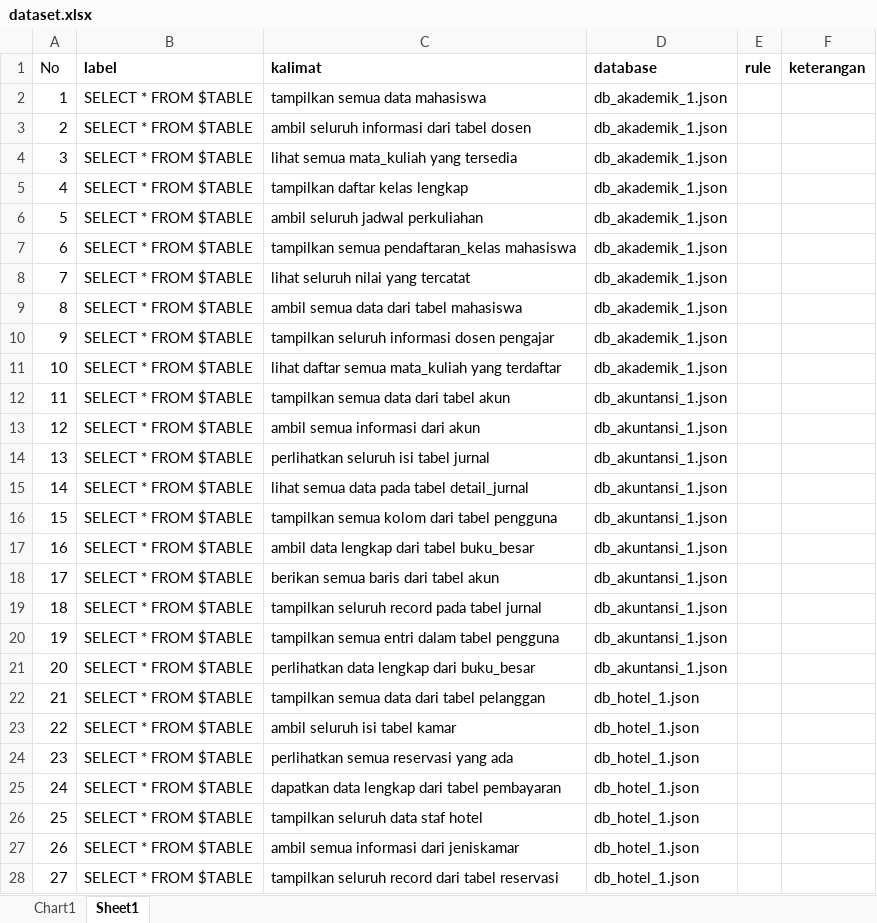
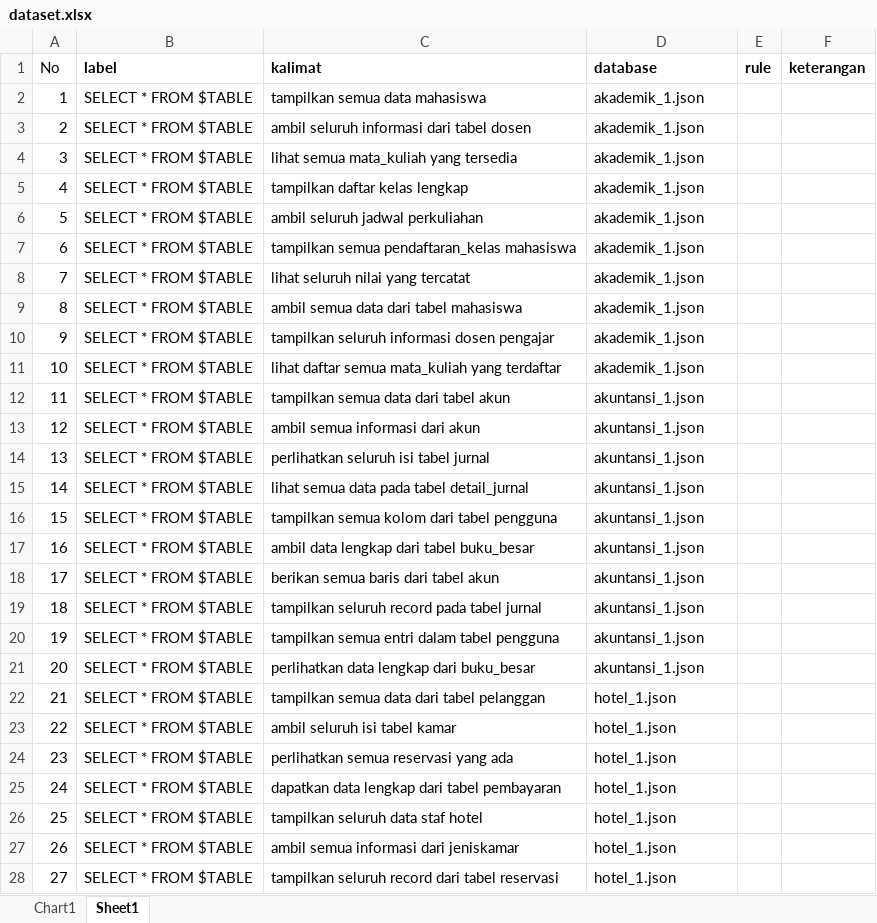
Before and after one commit to agung-prasetya/nl2sql, an Excel workbook: detectors/sketch/dataset/dataset.xlsx, sheet Sheet1, drawn as a sheet; only a part is shown; values as stored, in another font and other column widths than the file's, no borders; the diff covers the shown part only; the diff names each change by its address in the sheet, - before the commit and + after, or states it on an @@ line.

Commit message:
dataset

```diff
--- a/detectors/sketch/dataset/dataset.xlsx (sheet Sheet1)
+++ b/detectors/sketch/dataset/dataset.xlsx (sheet Sheet1)
-D2:D11 (database): db_akademik_1.json
+D2:D11 (database): akademik_1.json
-D12:D21 (database): db_akuntansi_1.json
+D12:D21 (database): akuntansi_1.json
-D22:D28 (database): db_hotel_1.json
+D22:D28 (database): hotel_1.json
```
Also changed, not shown: 393 edited cells elsewhere in this sheet, 9 other files.
